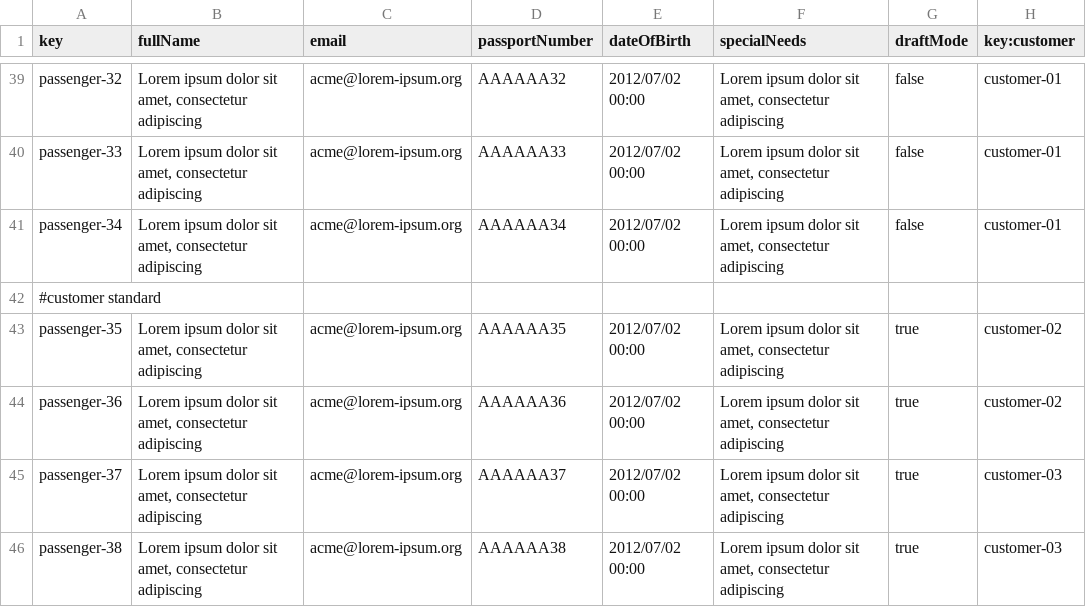
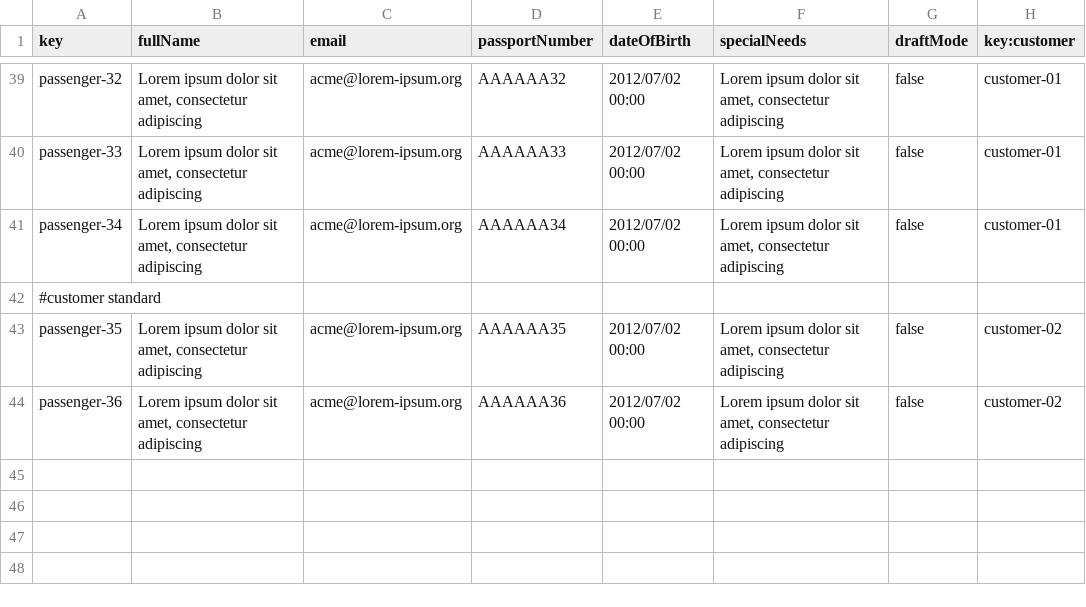
Before and after one commit to DP2-C1-055/Acme-ANS-C2, a CSV file: src/main/resources/WEB-INF/data/sample-02/passenger.csv, drawn as a sheet; only a part is shown, gaps mark what is left out.

Commit message:
feat: Add Booking and passenger indexes

```diff
--- a/src/main/resources/WEB-INF/data/sample-02/passenger.csv
+++ b/src/main/resources/WEB-INF/data/sample-02/passenger.csv
@@ -42,5 +42,3 @@ passenger-34,"Lorem ipsum dolor sit amet, consectetur adipiscing","acme@lorem-ip
 #customer standard
-passenger-35,"Lorem ipsum dolor sit amet, consectetur adipiscing","acme@lorem-ipsum.org","AAAAAA35",2012/07/02 00:00,"Lorem ipsum dolor sit amet, consectetur adipiscing",true,customer-02
-passenger-36,"Lorem ipsum dolor sit amet, consectetur adipiscing","acme@lorem-ipsum.org","AAAAAA36",2012/07/02 00:00,"Lorem ipsum dolor sit amet, consectetur adipiscing",true,customer-02
-passenger-37,"Lorem ipsum dolor sit amet, consectetur adipiscing","acme@lorem-ipsum.org","AAAAAA37",2012/07/02 00:00,"Lorem ipsum dolor sit amet, consectetur adipiscing",true,customer-03
-passenger-38,"Lorem ipsum dolor sit amet, consectetur adipiscing","acme@lorem-ipsum.org","AAAAAA38",2012/07/02 00:00,"Lorem ipsum dolor sit amet, consectetur adipiscing",true,customer-03
+passenger-35,"Lorem ipsum dolor sit amet, consectetur adipiscing","acme@lorem-ipsum.org","AAAAAA35",2012/07/02 00:00,"Lorem ipsum dolor sit amet, consectetur adipiscing",false,customer-02
+passenger-36,"Lorem ipsum dolor sit amet, consectetur adipiscing","acme@lorem-ipsum.org","AAAAAA36",2012/07/02 00:00,"Lorem ipsum dolor sit amet, consectetur adipiscing",false,customer-02
```
Also changed, not shown: src/main/resources/WEB-INF/data/sample-02/booking-record.csv, src/main/resources/WEB-INF/data/sample-02/booking.csv, 2 other files.
